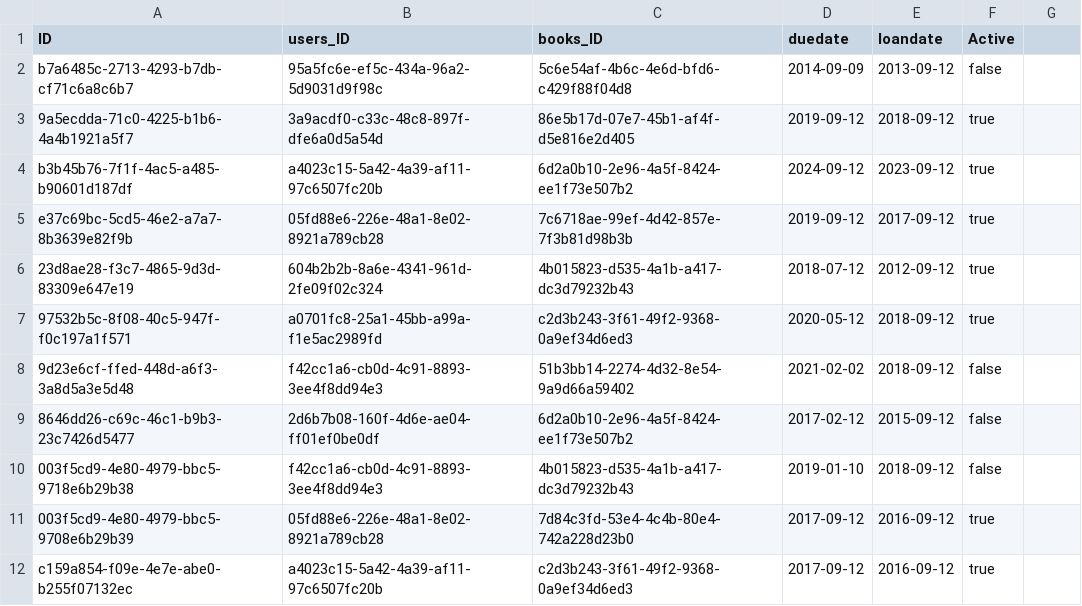
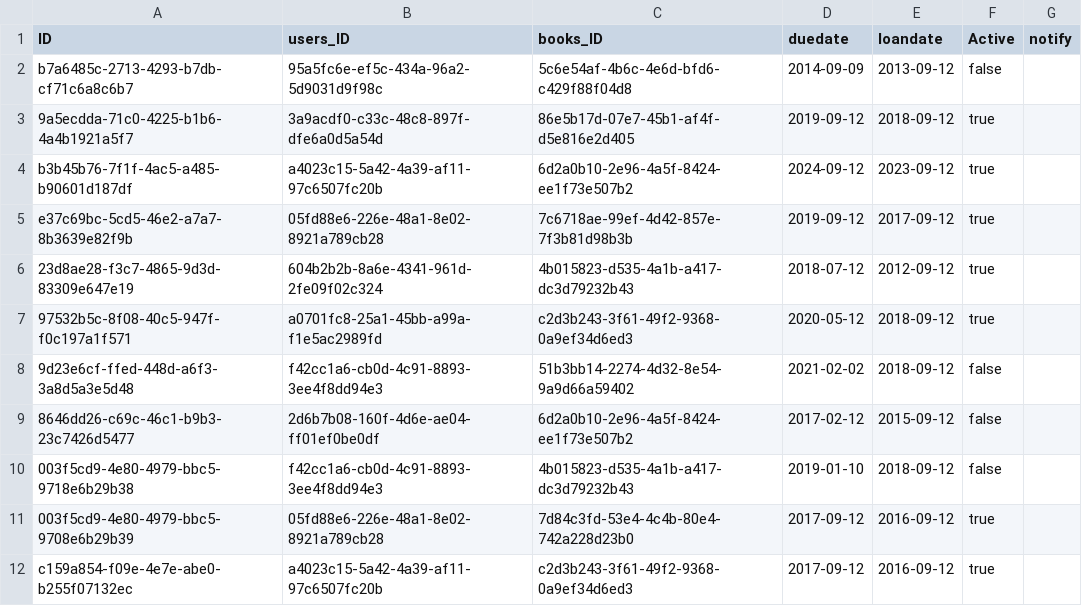
Before and after one commit to Sreedhar1729/CentralLibray, a CSV file: db/data/app.library-BooksLoan.csv, drawn as a sheet; the diff names each change by its address in the sheet, - before the commit and + after, or states it on an @@ line.

```diff
--- a/db/data/app.library-BooksLoan.csv
+++ b/db/data/app.library-BooksLoan.csv
-G1: (empty)
+G1: notify
```
Also changed, not shown: 11 other files.
